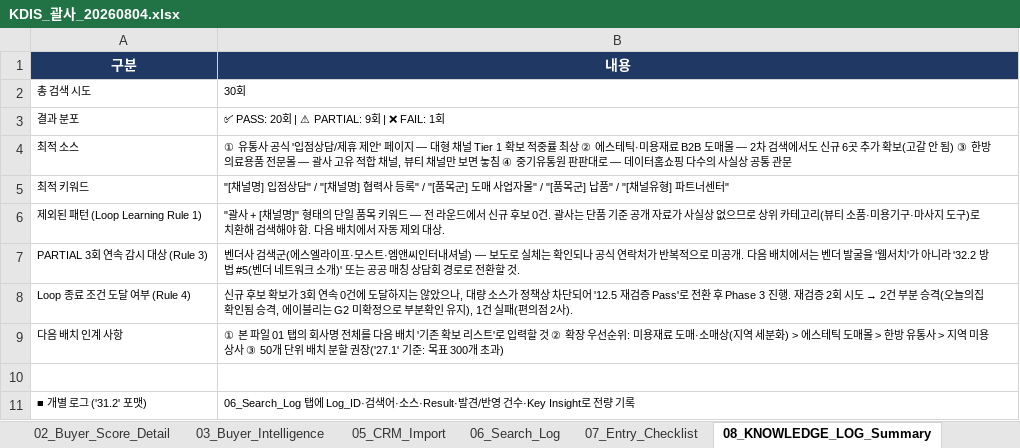
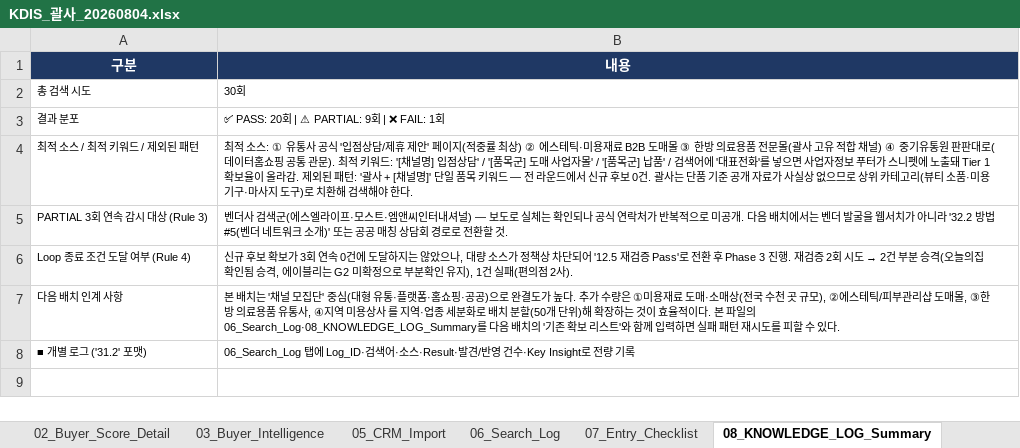
Before and after one commit to haengsun1009-ux/github-desktop, an Excel workbook: kdis/KDIS_괄사_20260804.xlsx, sheet 08_KNOWLEDGE_LOG_Summary, drawn as a sheet; values as stored, in another font and other column widths than the file's, no borders; removed rows and columns are numbered as before the commit, all else as after; the diff names each change by its address in the sheet, - before the commit and + after, or states it on an @@ line.

```diff
--- a/kdis/KDIS_괄사_20260804.xlsx (sheet 08_KNOWLEDGE_LOG_Summary)
+++ b/kdis/KDIS_괄사_20260804.xlsx (sheet 08_KNOWLEDGE_LOG_Summary)
-row 4: 최적 소스 | ① 유통사 공식 '입점상담/제휴 제안' 페이지 — 대형 채널 Tier 1 확보 적중률 최상 ② 에스테틱·미용재료 B2B 도매몰 — 2차 검색에서도 신규 6곳 추가 확보(고갈 안 됨) ③ 한방 의료용품 전문몰 — 괄사 고유 적합 채널, 뷰티 채널만 보면 놓침 ④ 중기유통원 판판대로 — 데이터홈쇼핑 다수의 사실상 공통 관문
-row 5: 최적 키워드 | "[채널명] 입점상담" / "[채널명] 협력사 등록" / "[품목군] 도매 사업자몰" / "[품목군] 납품" / "[채널유형] 파트너센터"
-row 6: 제외된 패턴 (Loop Learning Rule 1) | "괄사 + [채널명]" 형태의 단일 품목 키워드 — 전 라운드에서 신규 후보 0건. 괄사는 단품 기준 공개 자료가 사실상 없으므로 상위 카테고리(뷰티 소품·미용기구·마사지 도구)로 치환해 검색해야 함. 다음 배치에서 자동 제외 대상.
+row 4: 최적 소스 / 최적 키워드 / 제외된 패턴 | 최적 소스: ① 유통사 공식 '입점상담/제휴 제안' 페이지(적중률 최상) ② 에스테틱·미용재료 B2B 도매몰 ③ 한방 의료용품 전문몰(괄사 고유 적합 채널) ④ 중기유통원 판판대로(데이터홈쇼핑 공통 관문). 최적 키워드: '[채널명] 입점상담' / '[품목군] 도매 사업자몰' / '[품목군] 납품' / 검색어에 '대표전화'를 넣으면 사업자정보 푸터가 스니펫에 노출돼 Tier 1 확보율이 올라감. 제외된 패턴: '괄사 + [채널명]' 단일 품목 키워드 — 전 라운드에서 신규 후보 0건. 괄사는 단품 기준 공개 자료가 사실상 없으므로 상위 카테고리(뷰티 소품·미용기구·마사지 도구)로 치환해 검색해야 한다.
-B5 (내용): …발굴을 '웹서치'가 아니…
+B5 (내용): …발굴을 웹서치가 아니…
-B7 (내용): ① 본 파일 01 탭의 회사명 전체를 다음 배치 '기존 확보 리스트'로 입력할 것 ② 확장 우선순위: 미용재료 도매·소매상(지역 세분화) > 에스테틱 도매몰 > 한방 유통사 > 지역 미용상사 ③ 50개 단위 배치 분할 권장('27.1' 기준: 목표 300개 초과)
+B7 (내용): 본 배치는 '채널 모집단' 중심(대형 유통·플랫폼·홈쇼핑·공공)으로 완결도가 높다. 추가 수량은 ①미용재료 도매·소매상(전국 수천 곳 규모), ②에스테틱/피부관리샵 도매몰, ③한방 의료용품 유통사, ④지역 미용상사 를 지역·업종 세분화로 배치 분할(50개 단위)해 확장하는 것이 효율적이다. 본 파일의 06_Search_Log·08_KNOWLEDGE_LOG_Summary를 다음 배치의 '기존 확보 리스트'와 함께 입력하면 실패 패턴 재시도를 피할 수 있다.
-row 10: (empty)
```
Also changed, not shown: sheet 10_Contact_Limits_Alt, sheet 00_Summary, sheet 09_Communication_Draft, sheet 06_Search_Log, 3 other files.
